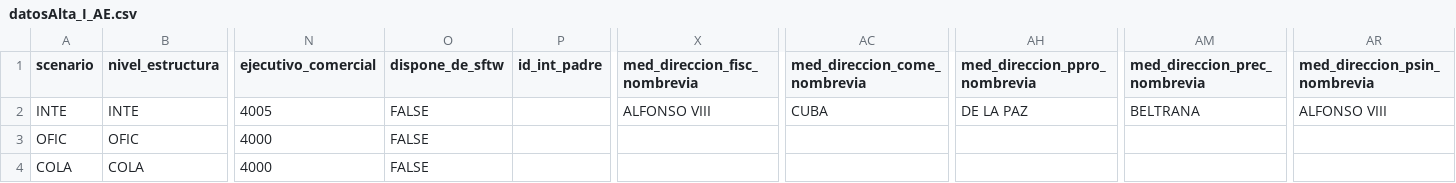
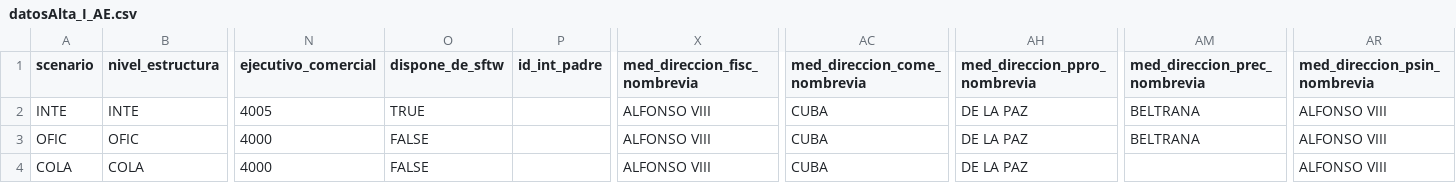
Before and after one commit to LinaMariaCM/automation-mdp, a CSV file: resources/datosAlta_I_AE.csv, drawn as a sheet; only a part is shown, gaps mark what is left out; the diff names each change by its address in the sheet, - before the commit and + after, or states it on an @@ line.

Commit message:
Update datos comprobaciones

```diff
--- a/resources/datosAlta_I_AE.csv
+++ b/resources/datosAlta_I_AE.csv
-O2 (dispone_de_sftw): FALSE
+O2 (dispone_de_sftw): TRUE
-X3:X4 (med_direccion_fisc_nombrevia): (empty)
+X3:X4 (med_direccion_fisc_nombrevia): ALFONSO VIII
-AC3:AC4 (med_direccion_come_nombrevia): (empty)
+AC3:AC4 (med_direccion_come_nombrevia): CUBA
-AH3:AH4 (med_direccion_ppro_nombrevia): (empty)
+AH3:AH4 (med_direccion_ppro_nombrevia): DE LA PAZ
-AM3 (med_direccion_prec_nombrevia): (empty)
+AM3 (med_direccion_prec_nombrevia): BELTRANA
-AR3:AR4 (med_direccion_psin_nombrevia): (empty)
+AR3:AR4 (med_direccion_psin_nombrevia): ALFONSO VIII
```
